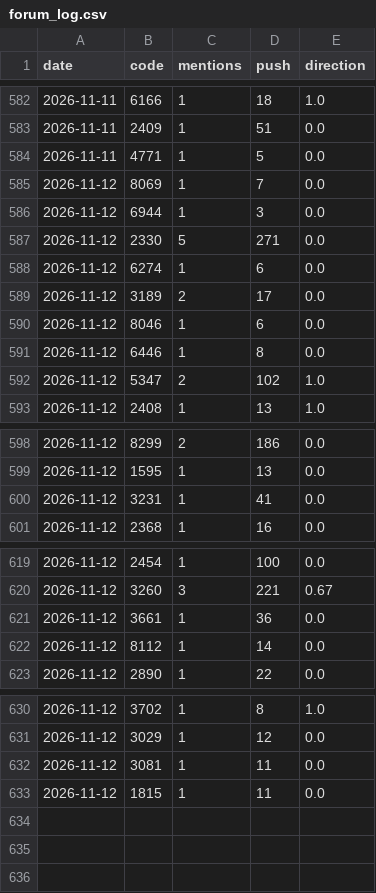
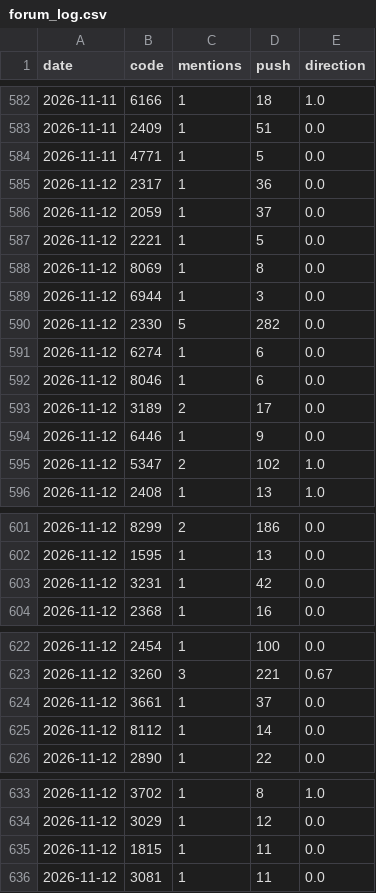
Before and after one commit to ZHANGFU-XIANG/xq, a CSV file: data/forum_log.csv, drawn as a sheet; only a part is shown, gaps mark what is left out.

```diff
--- a/data/forum_log.csv
+++ b/data/forum_log.csv
@@ -584,9 +584,12 @@ date,code,mentions,push,direction
 2026-11-11,4771,1,5,0.0
-2026-11-12,8069,1,7,0.0
+2026-11-12,2317,1,36,0.0
+2026-11-12,2059,1,37,0.0
+2026-11-12,2221,1,5,0.0
+2026-11-12,8069,1,8,0.0
 2026-11-12,6944,1,3,0.0
-2026-11-12,2330,5,271,0.0
+2026-11-12,2330,5,282,0.0
 2026-11-12,6274,1,6,0.0
+2026-11-12,8046,1,6,0.0
 2026-11-12,3189,2,17,0.0
-2026-11-12,8046,1,6,0.0
-2026-11-12,6446,1,8,0.0
+2026-11-12,6446,1,9,0.0
 2026-11-12,5347,2,102,1.0
@@ -599,3 +602,3 @@ date,code,mentions,push,direction
 2026-11-12,1595,1,13,0.0
-2026-11-12,3231,1,41,0.0
+2026-11-12,3231,1,42,0.0
 2026-11-12,2368,1,16,0.0
@@ -620,3 +623,3 @@ date,code,mentions,push,direction
 2026-11-12,3260,3,221,0.67
-2026-11-12,3661,1,36,0.0
+2026-11-12,3661,1,37,0.0
 2026-11-12,8112,1,14,0.0
@@ -631,3 +634,3 @@ date,code,mentions,push,direction
 2026-11-12,3029,1,12,0.0
+2026-11-12,1815,1,11,0.0
 2026-11-12,3081,1,11,0.0
-2026-11-12,1815,1,11,0.0
```
Also changed, not shown: 17 other files.
